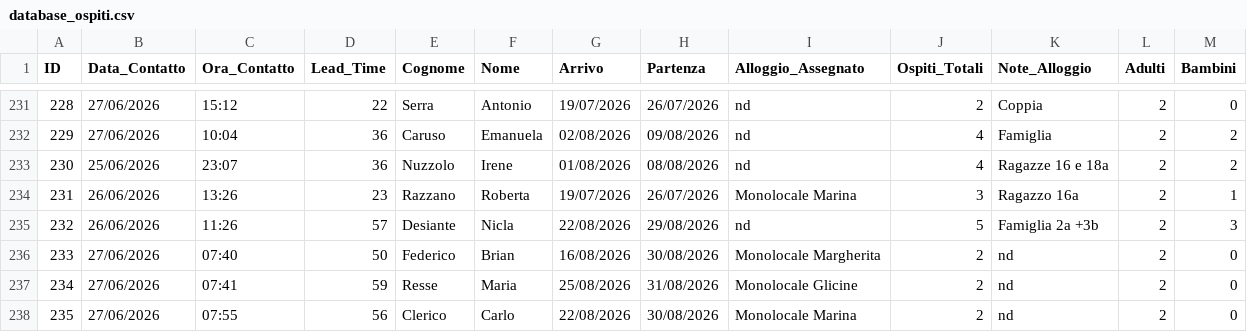
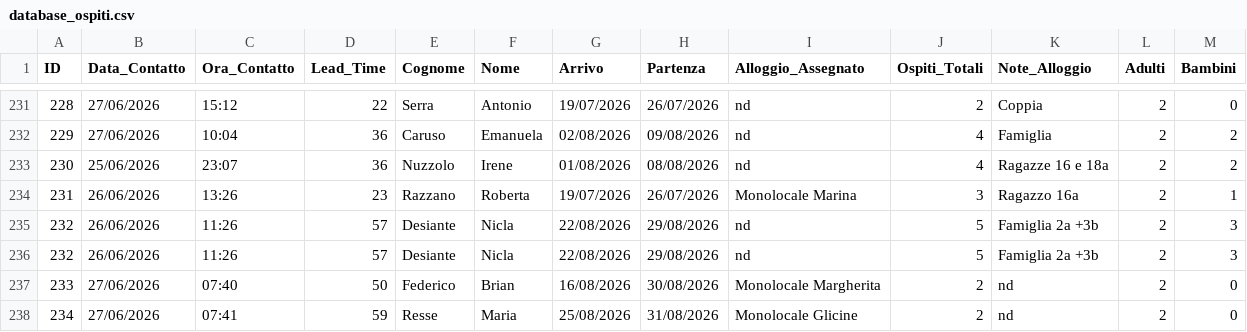
Before and after one commit to depietromarco65/nuovaAI, a CSV file: database_ospiti.csv, drawn as a sheet; only a part is shown, gaps mark what is left out; the shorter side is filled out with more unchanged rows; rows hold the shown columns only; the diff names each change by its address in the sheet, - before the commit and + after, or states it on an @@ line.

Commit message:
Update database_ospiti.csv

```diff
--- a/database_ospiti.csv
+++ b/database_ospiti.csv
+row 235: 232 | 26/06/2026 | 11:26 | 57 | Desiante | Nicla | 22/08/2026 | 29/08/2026 | nd | 5 | Famiglia 2a +3b | 2 | 3
```
